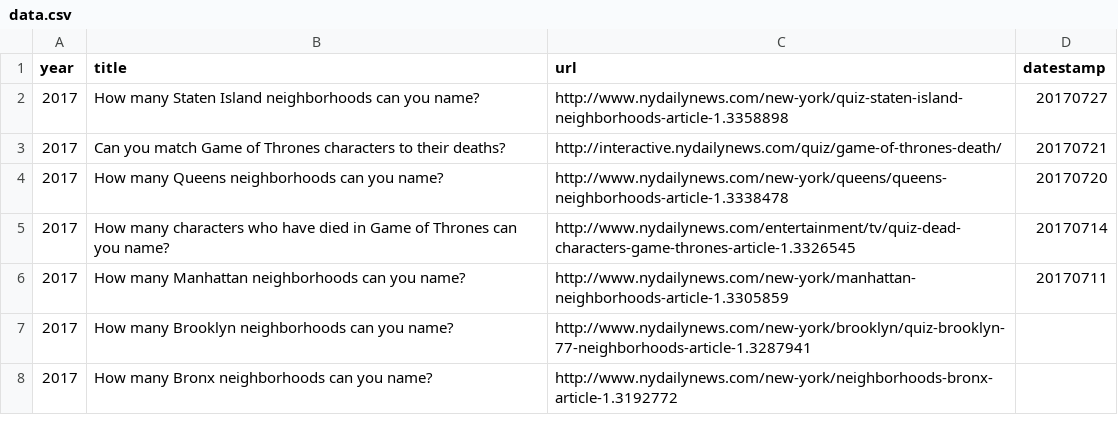
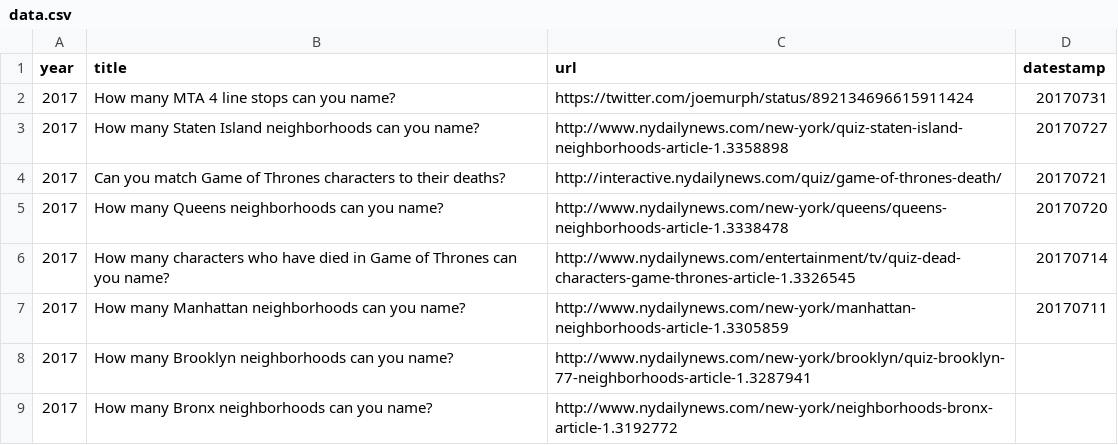
Before and after one commit to nydailynews/quiz-multiple-choice, a CSV file: www/data.csv, drawn as a sheet; only a part is shown.

Commit message:
New quiz

```diff
--- a/www/data.csv
+++ b/www/data.csv
@@ -1,2 +1,3 @@
 year,title,url,datestamp
+2017,How many MTA 4 line stops can you name?,https://twitter.com/joemurph/status/892134696615911424,20170731
 2017,How many Staten Island neighborhoods can you name?,http://www.nydailynews.com/new-york/quiz-staten-island-neighborhoods-article-1.3358898,20170727
```
